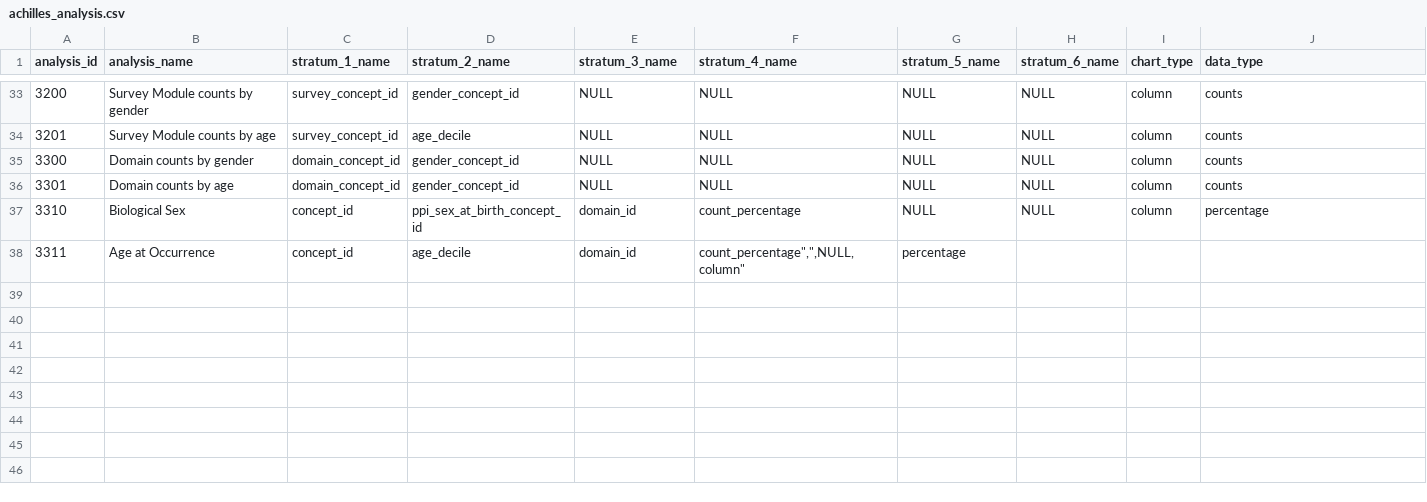
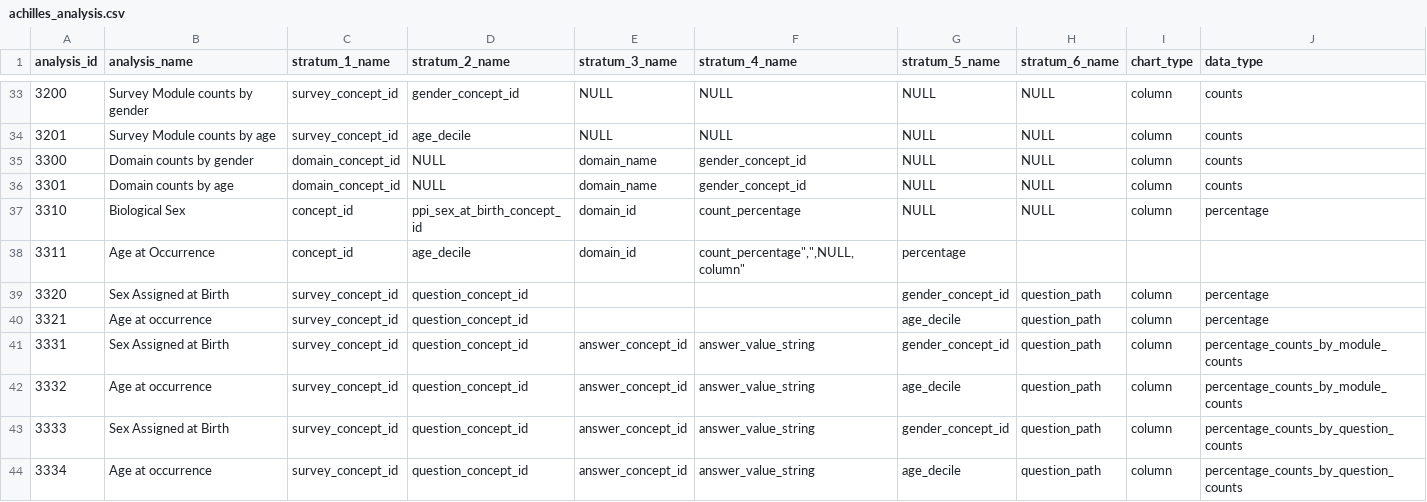
Before and after one commit to all-of-us/data-browser, a CSV file: public-api/db-cdr/generate-cdr/csv/achilles_analysis.csv, drawn as a sheet; only a part is shown, gaps mark what is left out.

```diff
--- a/public-api/db-cdr/generate-cdr/csv/achilles_analysis.csv
+++ b/public-api/db-cdr/generate-cdr/csv/achilles_analysis.csv
@@ -34,5 +34,11 @@ analysis_id,"analysis_name","stratum_1_name","stratum_2_name","stratum_3_name","
 3201,"Survey Module counts by age","survey_concept_id","age_decile",NULL,NULL,NULL,NULL,"column","counts"
-3300,"Domain counts by gender","domain_concept_id","gender_concept_id",NULL,NULL,NULL,NULL,"column","counts"
-3301,"Domain counts by age","domain_concept_id","gender_concept_id",NULL,NULL,NULL,NULL,"column","counts"
+3300,"Domain counts by gender","domain_concept_id",NULL,"domain_name","gender_concept_id",NULL,NULL,"column","counts"
+3301,"Domain counts by age","domain_concept_id",NULL,"domain_name","gender_concept_id",NULL,NULL,"column","counts"
 3310,"Biological Sex","concept_id","ppi_sex_at_birth_concept_id","domain_id","count_percentage",NULL,NULL,"column","percentage"
 3311,"Age at Occurrence","concept_id","age_decile","domain_id","count_percentage"","",NULL,"column","percentage"
+3320,"Sex Assigned at Birth","survey_concept_id","question_concept_id","","","gender_concept_id","question_path","column","percentage"
+3321,"Age at occurrence","survey_concept_id","question_concept_id","","","age_decile","question_path","column","percentage"
+3331,"Sex Assigned at Birth","survey_concept_id","question_concept_id","answer_concept_id","answer_value_string","gender_concept_id","question_path","column","percentage_counts_by_module_counts"
+3332,"Age at occurrence","survey_concept_id","question_concept_id","answer_concept_id","answer_value_string","age_decile","question_path","column","percentage_counts_by_module_counts"
+3333,"Sex Assigned at Birth","survey_concept_id","question_concept_id","answer_concept_id","answer_value_string","gender_concept_id","question_path","column","percentage_counts_by_question_counts"
+3334,"Age at occurrence","survey_concept_id","question_concept_id","answer_concept_id","answer_value_string","age_decile","question_path","column","percentage_counts_by_question_counts"
```
Also changed, not shown: 8 other files.
